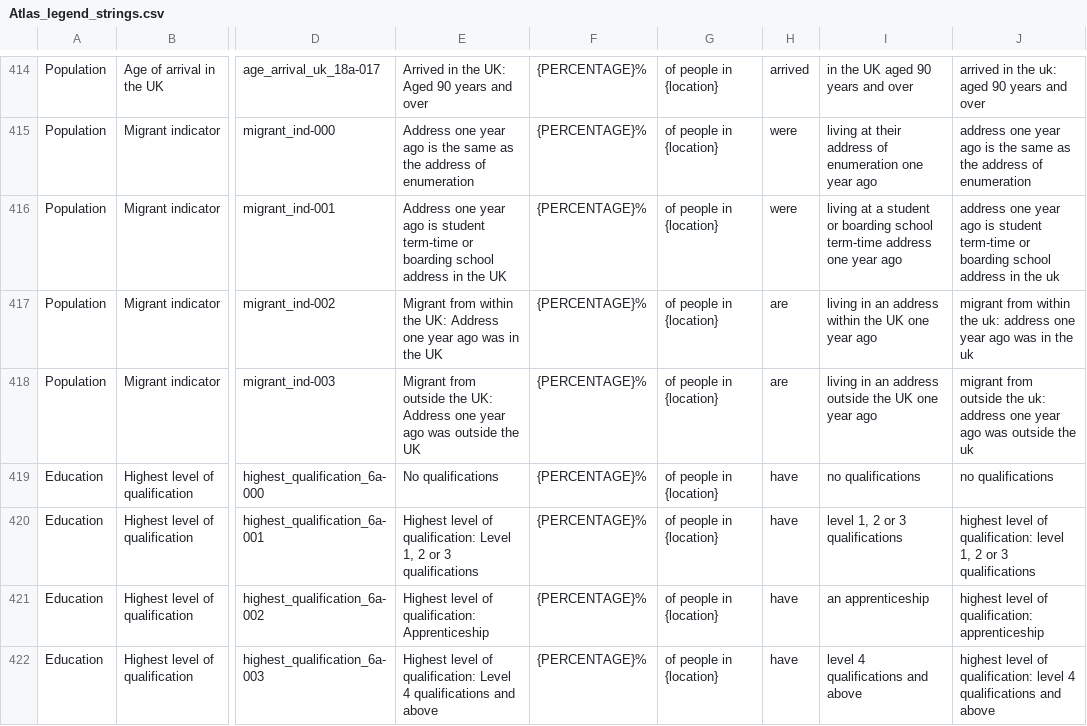
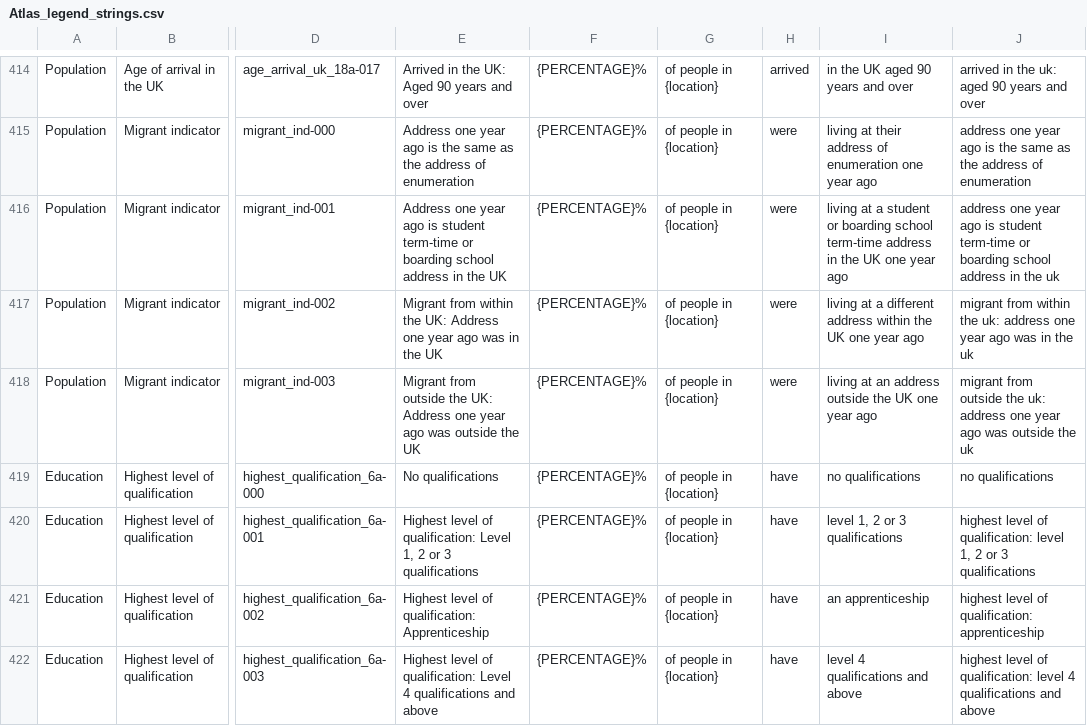
Before and after one commit to ONSdigital/dp-census-atlas, a CSV file: scripts/content/input_metadata_files/Atlas_legend_strings.csv, drawn as a sheet; only a part is shown, gaps mark what is left out; the diff names each change by its address in the sheet, - before the commit and + after, or states it on an @@ line.

Commit message:
update legend strings for migrant_ind

```diff
--- a/scripts/content/input_metadata_files/Atlas_legend_strings.csv
+++ b/scripts/content/input_metadata_files/Atlas_legend_strings.csv
-I416: …term-time address one year…
+I416: …term-time address in the UK one year…
-H417:H418: are
+H417:H418: were
-I417: living in an address within…
+I417: living at a different address within…
-I418: living in an address…
+I418: living at an address…
```
Also changed, not shown: 10 other files.
